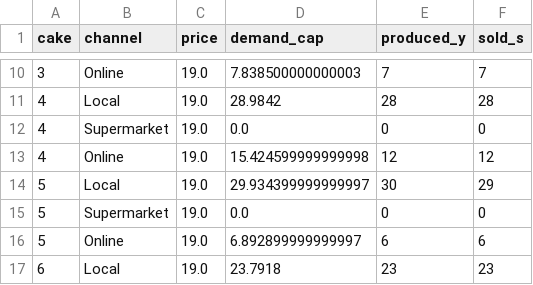
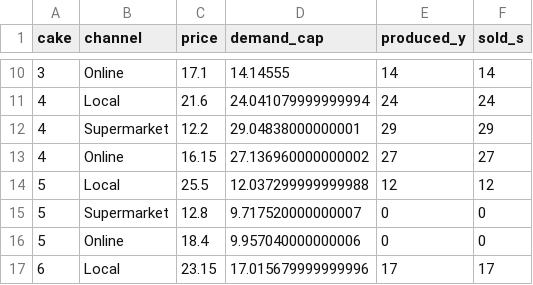
Before and after one commit to pieterrotteveel/Sweet-Market-Production-Planning-and-Pricing-Competition, a CSV file: results/plan.csv, drawn as a sheet; only a part is shown, gaps mark what is left out; the diff covers the shown part only.

Commit message:
Changes to be committed: 	modified:   project_notebook.ipynb 	modified:   results/batches.csv 	new file:   results/best_prices_c2f_all.csv 	modified:   results/costs.csv 	modified:   results/plan.csv

```diff
--- a/results/plan.csv
+++ b/results/plan.csv
@@ -10,8 +10,8 @@ cake,channel,price,demand_cap,produced_y,sold_s
-3,Online,19.0,7.838500000000003,7,7
-4,Local,19.0,28.9842,28,28
-4,Supermarket,19.0,0.0,0,0
-4,Online,19.0,15.424599999999998,12,12
-5,Local,19.0,29.934399999999997,30,29
-5,Supermarket,19.0,0.0,0,0
-5,Online,19.0,6.892899999999997,6,6
-6,Local,19.0,23.7918,23,23
+3,Online,17.1,14.14555,14,14
+4,Local,21.6,24.041079999999994,24,24
+4,Supermarket,12.2,29.04838000000001,29,29
+4,Online,16.15,27.136960000000002,27,27
+5,Local,25.5,12.037299999999988,12,12
+5,Supermarket,12.8,9.717520000000007,0,0
+5,Online,18.4,9.957040000000006,0,0
+6,Local,23.15,17.015679999999996,17,17
```
Also changed, not shown: 1 added row, 1 removed row and 83 edited cells elsewhere in this file, results/costs.csv, 3 other files.
